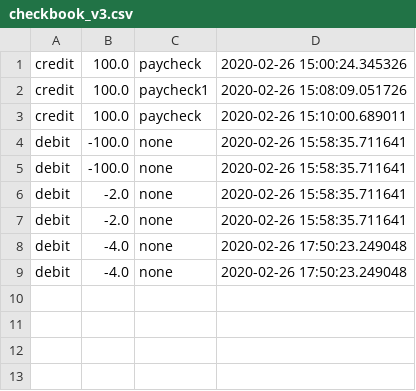
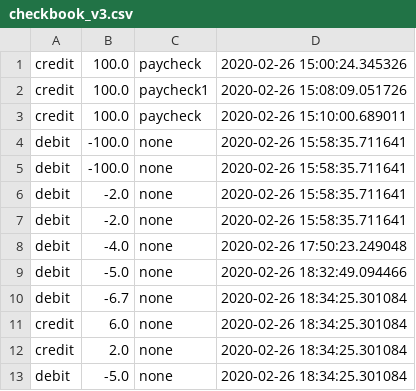
Before and after one commit to ravinder79/checkbook_application, a CSV file: checkbook_v3.csv, drawn as a sheet.

Commit message:
checkbook app with features

```diff
--- a/checkbook_v3.csv
+++ b/checkbook_v3.csv
@@ -8,2 +8,6 @@ debit	-2.0	none	2020-02-26 15:58:35.711641
 debit	-4.0	none	2020-02-26 17:50:23.249048	
-debit	-4.0	none	2020-02-26 17:50:23.249048	
+debit	-5.0	none	2020-02-26 18:32:49.094466	
+debit	-6.7	none	2020-02-26 18:34:25.301084	
+credit	6.0	none	2020-02-26 18:34:25.301084	
+credit	2.0	none	2020-02-26 18:34:25.301084	
+debit	-5.0	none	2020-02-26 18:34:25.301084	
```
Also changed, not shown: 1 other file.
